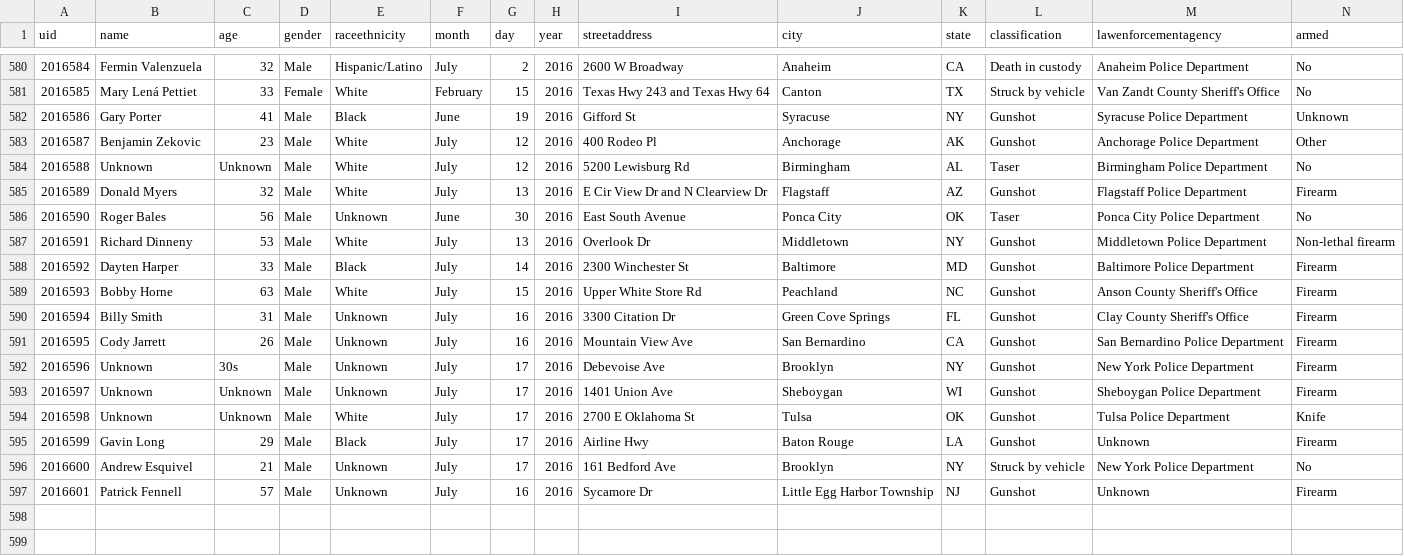
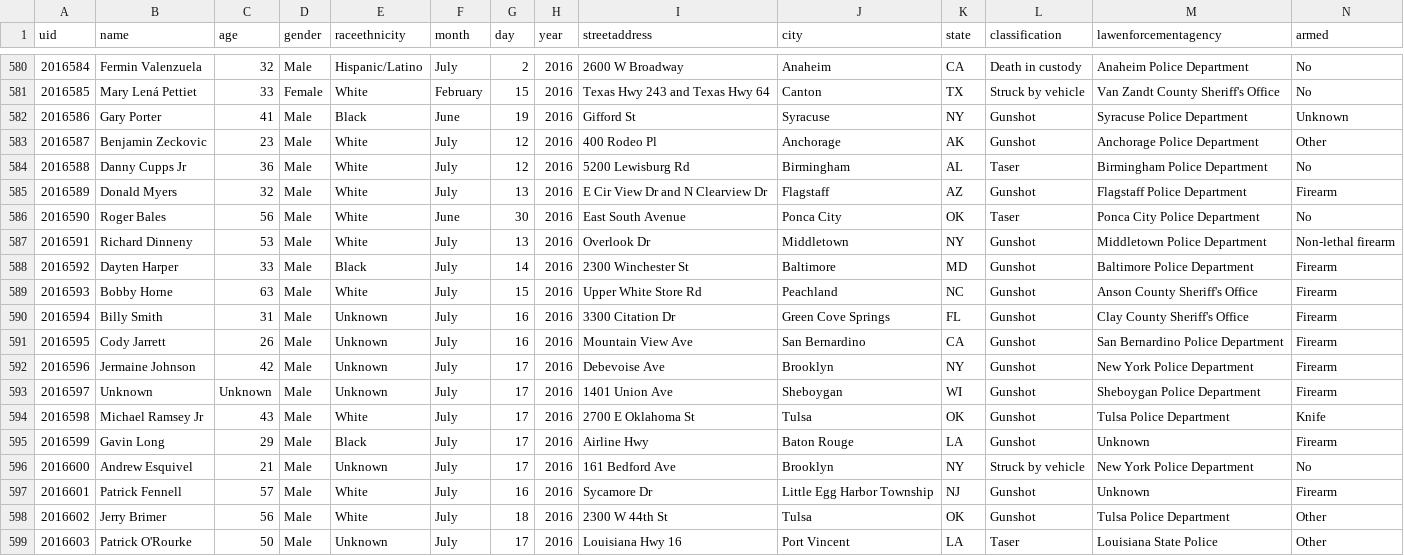
Before and after one commit to tigrevol8888/thecounted, a CSV file: data/the-counted-2016.csv, drawn as a sheet; only a part is shown, gaps mark what is left out.

Commit message:
Add Jerry Brimer and 1 other; update Benjamin Zeckovic and 5 others

```diff
--- a/data/the-counted-2016.csv
+++ b/data/the-counted-2016.csv
@@ -582,6 +582,6 @@ uid,name,age,gender,raceethnicity,month,day,year,streetaddress,city,state,classi
 "2016586","Gary Porter","41","Male","Black","June","19","2016","Gifford St","Syracuse","NY","Gunshot","Syracuse Police Department","Unknown"
-"2016587","Benjamin Zekovic","23","Male","White","July","12","2016","400 Rodeo Pl","Anchorage","AK","Gunshot","Anchorage Police Department","Other"
-"2016588","Unknown","Unknown","Male","White","July","12","2016","5200 Lewisburg Rd","Birmingham","AL","Taser","Birmingham Police Department","No"
+"2016587","Benjamin Zeckovic","23","Male","White","July","12","2016","400 Rodeo Pl","Anchorage","AK","Gunshot","Anchorage Police Department","Other"
+"2016588","Danny Cupps Jr","36","Male","White","July","12","2016","5200 Lewisburg Rd","Birmingham","AL","Taser","Birmingham Police Department","No"
 "2016589","Donald Myers","32","Male","White","July","13","2016","E Cir View Dr and N Clearview Dr","Flagstaff","AZ","Gunshot","Flagstaff Police Department","Firearm"
-"2016590","Roger Bales","56","Male","Unknown","June","30","2016","East South Avenue","Ponca City","OK","Taser","Ponca City Police Department","No"
+"2016590","Roger Bales","56","Male","White","June","30","2016","East South Avenue","Ponca City","OK","Taser","Ponca City Police Department","No"
 "2016591","Richard Dinneny","53","Male","White","July","13","2016","Overlook Dr","Middletown","NY","Gunshot","Middletown Police Department","Non-lethal firearm"
@@ -591,7 +591,9 @@ uid,name,age,gender,raceethnicity,month,day,year,streetaddress,city,state,classi
 "2016595","Cody Jarrett","26","Male","Unknown","July","16","2016","Mountain View Ave","San Bernardino","CA","Gunshot","San Bernardino Police Department","Firearm"
-"2016596","Unknown","30s","Male","Unknown","July","17","2016","Debevoise Ave","Brooklyn","NY","Gunshot","New York Police Department","Firearm"
+"2016596","Jermaine Johnson","42","Male","Unknown","July","17","2016","Debevoise Ave","Brooklyn","NY","Gunshot","New York Police Department","Firearm"
 "2016597","Unknown","Unknown","Male","Unknown","July","17","2016","1401 Union Ave","Sheboygan","WI","Gunshot","Sheboygan Police Department","Firearm"
-"2016598","Unknown","Unknown","Male","White","July","17","2016","2700 E Oklahoma St","Tulsa","OK","Gunshot","Tulsa Police Department","Knife"
+"2016598","Michael Ramsey Jr","43","Male","White","July","17","2016","2700 E Oklahoma St","Tulsa","OK","Gunshot","Tulsa Police Department","Knife"
 "2016599","Gavin Long","29","Male","Black","July","17","2016","Airline Hwy","Baton Rouge","LA","Gunshot","Unknown","Firearm"
 "2016600","Andrew Esquivel","21","Male","Unknown","July","17","2016","161 Bedford Ave","Brooklyn","NY","Struck by vehicle","New York Police Department","No"
-"2016601","Patrick Fennell","57","Male","Unknown","July","16","2016","Sycamore Dr","Little Egg Harbor Township","NJ","Gunshot","Unknown","Firearm"
+"2016601","Patrick Fennell","57","Male","White","July","16","2016","Sycamore Dr","Little Egg Harbor Township","NJ","Gunshot","Unknown","Firearm"
+"2016602","Jerry Brimer","56","Male","White","July","18","2016","2300 W 44th St","Tulsa","OK","Gunshot","Tulsa Police Department","Other"
+"2016603","Patrick O'Rourke","50","Male","Unknown","July","17","2016","Louisiana Hwy 16","Port Vincent","LA","Taser","Louisiana State Police","Other"
```
